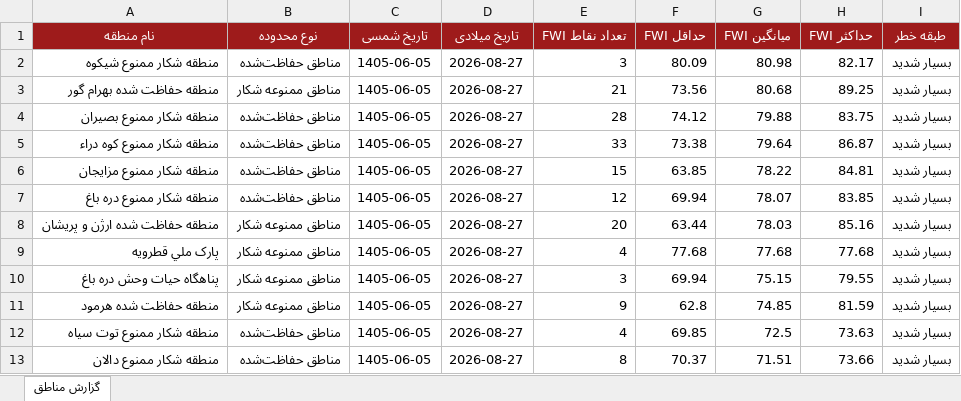
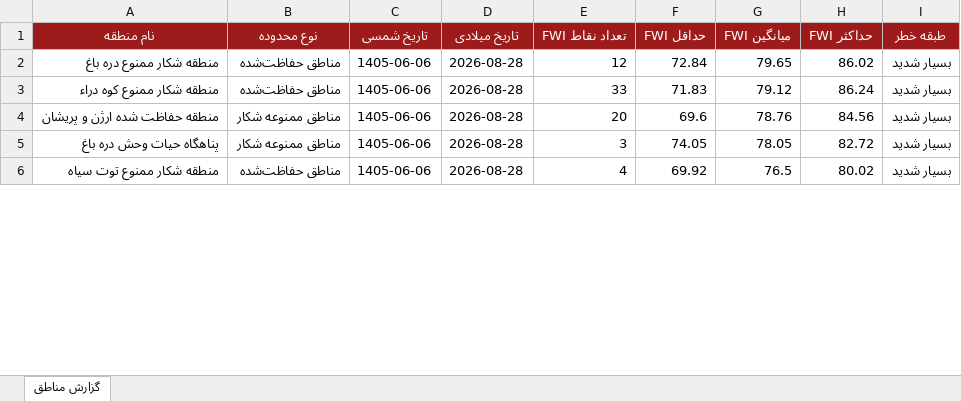
Before and after one commit to hashempoorsadegh214-prog/FARS-FWI, an Excel workbook: data/FARS_FWI_GeoReport.xlsx, sheet گزارش مناطق, drawn as a sheet; only a part is shown; values as stored, in another font and other column widths than the file's, no borders; conditional formats not drawn; removed rows and columns are numbered as before the commit, all else as after; the diff covers the shown part only; the diff names each change by its address in the sheet, - before the commit and + after, or states it on an @@ line.

```diff
--- a/data/FARS_FWI_GeoReport.xlsx (sheet گزارش مناطق)
+++ b/data/FARS_FWI_GeoReport.xlsx (sheet گزارش مناطق)
-row 2: منطقه شکار ممنوع شیکوه | مناطق حفاظت‌شده | 1405-06-05 | 2026-08-27 | 3 | 80.09 | 80.98 | 82.17 | بسیار شدید
-row 3: منطقه حفاظت شده بهرام گور | مناطق ممنوعه شکار | 1405-06-05 | 2026-08-27 | 21 | 73.56 | 80.68 | 89.25 | بسیار شدید
-row 4: منطقه شکار ممنوع بصيران | مناطق حفاظت‌شده | 1405-06-05 | 2026-08-27 | 28 | 74.12 | 79.88 | 83.75 | بسیار شدید
-row 5: منطقه شکار ممنوع کوه دراء | مناطق حفاظت‌شده | 1405-06-05 | 2026-08-27 | 33 | 73.38 | 79.64 | 86.87 | بسیار شدید
-row 6: منطقه شکار ممنوع مزايجان | مناطق حفاظت‌شده | 1405-06-05 | 2026-08-27 | 15 | 63.85 | 78.22 | 84.81 | بسیار شدید
-C2 (تاریخ شمسی): 1405-06-05
+C2 (تاریخ شمسی): 1405-06-06
-D2 (تاریخ میلادی): 2026-08-27
+D2 (تاریخ میلادی): 2026-08-28
-F2 (حداقل FWI): 69.94
+F2 (حداقل FWI): 72.84
-G2 (میانگین FWI): 78.07
+G2 (میانگین FWI): 79.65
-H2 (حداکثر FWI): 83.85
+H2 (حداکثر FWI): 86.02
+row 3: منطقه شکار ممنوع کوه دراء | مناطق حفاظت‌شده | 1405-06-06 | 2026-08-28 | 33 | 71.83 | 79.12 | 86.24 | بسیار شدید
-C4 (تاریخ شمسی): 1405-06-05
+C4 (تاریخ شمسی): 1405-06-06
-D4 (تاریخ میلادی): 2026-08-27
+D4 (تاریخ میلادی): 2026-08-28
-F4 (حداقل FWI): 63.44
+F4 (حداقل FWI): 69.6
-G4 (میانگین FWI): 78.03
+G4 (میانگین FWI): 78.76
-H4 (حداکثر FWI): 85.16
+H4 (حداکثر FWI): 84.56
-row 9: پارک ملي قطرويه | مناطق ممنوعه شکار | 1405-06-05 | 2026-08-27 | 4 | 77.68 | 77.68 | 77.68 | بسیار شدید
-C5 (تاریخ شمسی): 1405-06-05
+C5 (تاریخ شمسی): 1405-06-06
-D5 (تاریخ میلادی): 2026-08-27
+D5 (تاریخ میلادی): 2026-08-28
-F5 (حداقل FWI): 69.94
+F5 (حداقل FWI): 74.05
-G5 (میانگین FWI): 75.15
+G5 (میانگین FWI): 78.05
-H5 (حداکثر FWI): 79.55
+H5 (حداکثر FWI): 82.72
-row 11: منطقه حفاظت شده هرمود | مناطق ممنوعه شکار | 1405-06-05 | 2026-08-27 | 9 | 62.8 | 74.85 | 81.59 | بسیار شدید
-C6 (تاریخ شمسی): 1405-06-05
+C6 (تاریخ شمسی): 1405-06-06
-D6 (تاریخ میلادی): 2026-08-27
+D6 (تاریخ میلادی): 2026-08-28
-F6 (حداقل FWI): 69.85
+F6 (حداقل FWI): 69.92
-G6 (میانگین FWI): 72.5
+G6 (میانگین FWI): 76.5
-H6 (حداکثر FWI): 73.63
+H6 (حداکثر FWI): 80.02
-row 13: منطقه شکار ممنوع دالان | مناطق حفاظت‌شده | 1405-06-05 | 2026-08-27 | 8 | 70.37 | 71.51 | 73.66 | بسیار شدید
```
Also changed, not shown: 19 added rows, 12 removed rows and 51 edited cells elsewhere in this sheet, 1 other file.
